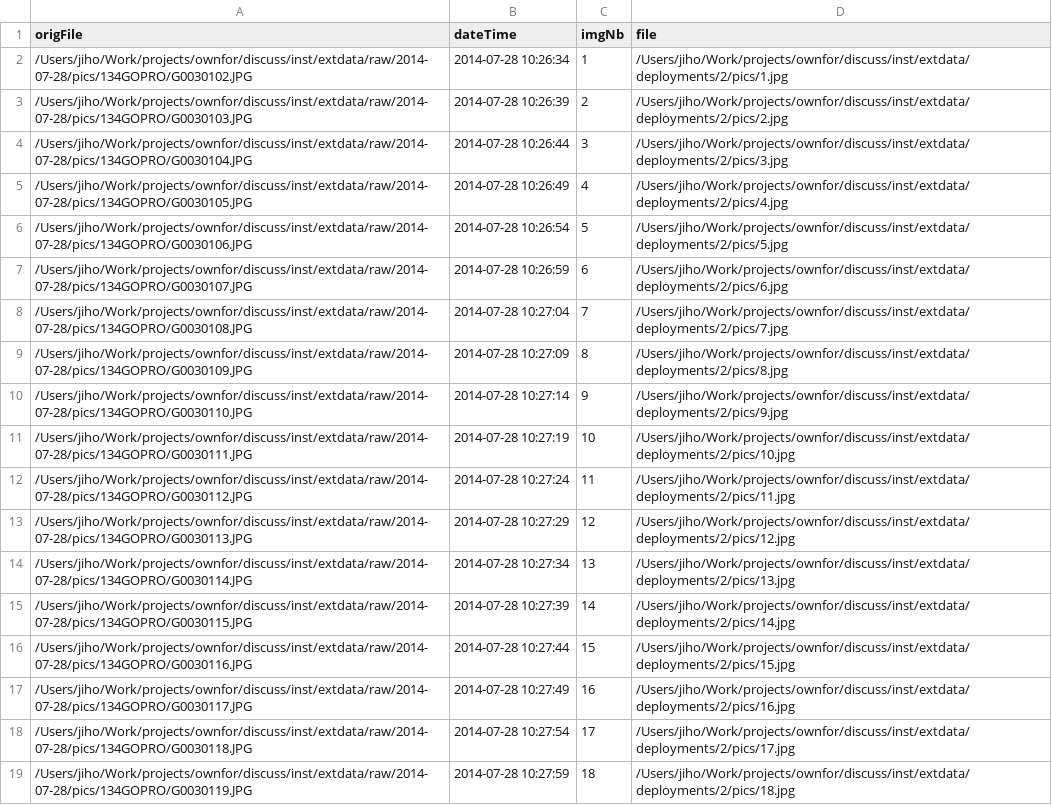
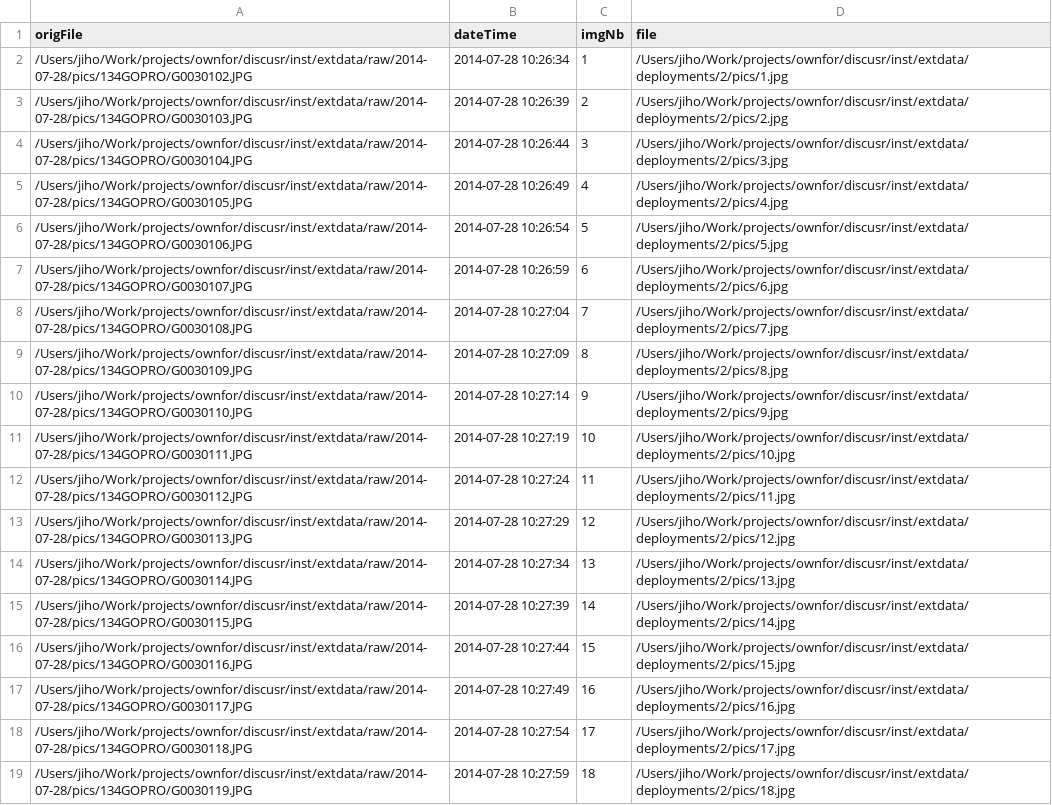
Before and after one commit to jiho/discr, a CSV file: inst/extdata/deployments/2/pics_log.csv, drawn as a sheet; the diff names each change by its address in the sheet, - before the commit and + after, or states it on an @@ line.

```diff
--- a/inst/extdata/deployments/2/pics_log.csv
+++ b/inst/extdata/deployments/2/pics_log.csv
-A2 (origFile): /Users/jiho/Work/projects/ownfor/discuss/inst/extdata/raw/2014-07-28/pics/134GOPRO/G0030102.JPG
+A2 (origFile): /Users/jiho/Work/projects/ownfor/discusr/inst/extdata/raw/2014-07-28/pics/134GOPRO/G0030102.JPG
-D2 (file): /Users/jiho/Work/projects/ownfor/discuss/inst/extdata/deployments/2/pics/1.jpg
+D2 (file): /Users/jiho/Work/projects/ownfor/discusr/inst/extdata/deployments/2/pics/1.jpg
-A3 (origFile): /Users/jiho/Work/projects/ownfor/discuss/inst/extdata/raw/2014-07-28/pics/134GOPRO/G0030103.JPG
+A3 (origFile): /Users/jiho/Work/projects/ownfor/discusr/inst/extdata/raw/2014-07-28/pics/134GOPRO/G0030103.JPG
-D3 (file): /Users/jiho/Work/projects/ownfor/discuss/inst/extdata/deployments/2/pics/2.jpg
+D3 (file): /Users/jiho/Work/projects/ownfor/discusr/inst/extdata/deployments/2/pics/2.jpg
-A4 (origFile): /Users/jiho/Work/projects/ownfor/discuss/inst/extdata/raw/2014-07-28/pics/134GOPRO/G0030104.JPG
+A4 (origFile): /Users/jiho/Work/projects/ownfor/discusr/inst/extdata/raw/2014-07-28/pics/134GOPRO/G0030104.JPG
-D4 (file): /Users/jiho/Work/projects/ownfor/discuss/inst/extdata/deployments/2/pics/3.jpg
+D4 (file): /Users/jiho/Work/projects/ownfor/discusr/inst/extdata/deployments/2/pics/3.jpg
-A5 (origFile): /Users/jiho/Work/projects/ownfor/discuss/inst/extdata/raw/2014-07-28/pics/134GOPRO/G0030105.JPG
+A5 (origFile): /Users/jiho/Work/projects/ownfor/discusr/inst/extdata/raw/2014-07-28/pics/134GOPRO/G0030105.JPG
-D5 (file): /Users/jiho/Work/projects/ownfor/discuss/inst/extdata/deployments/2/pics/4.jpg
+D5 (file): /Users/jiho/Work/projects/ownfor/discusr/inst/extdata/deployments/2/pics/4.jpg
-A6 (origFile): /Users/jiho/Work/projects/ownfor/discuss/inst/extdata/raw/2014-07-28/pics/134GOPRO/G0030106.JPG
+A6 (origFile): /Users/jiho/Work/projects/ownfor/discusr/inst/extdata/raw/2014-07-28/pics/134GOPRO/G0030106.JPG
-D6 (file): /Users/jiho/Work/projects/ownfor/discuss/inst/extdata/deployments/2/pics/5.jpg
+D6 (file): /Users/jiho/Work/projects/ownfor/discusr/inst/extdata/deployments/2/pics/5.jpg
-A7 (origFile): /Users/jiho/Work/projects/ownfor/discuss/inst/extdata/raw/2014-07-28/pics/134GOPRO/G0030107.JPG
+A7 (origFile): /Users/jiho/Work/projects/ownfor/discusr/inst/extdata/raw/2014-07-28/pics/134GOPRO/G0030107.JPG
-D7 (file): /Users/jiho/Work/projects/ownfor/discuss/inst/extdata/deployments/2/pics/6.jpg
+D7 (file): /Users/jiho/Work/projects/ownfor/discusr/inst/extdata/deployments/2/pics/6.jpg
-A8 (origFile): /Users/jiho/Work/projects/ownfor/discuss/inst/extdata/raw/2014-07-28/pics/134GOPRO/G0030108.JPG
+A8 (origFile): /Users/jiho/Work/projects/ownfor/discusr/inst/extdata/raw/2014-07-28/pics/134GOPRO/G0030108.JPG
-D8 (file): /Users/jiho/Work/projects/ownfor/discuss/inst/extdata/deployments/2/pics/7.jpg
+D8 (file): /Users/jiho/Work/projects/ownfor/discusr/inst/extdata/deployments/2/pics/7.jpg
-A9 (origFile): /Users/jiho/Work/projects/ownfor/discuss/inst/extdata/raw/2014-07-28/pics/134GOPRO/G0030109.JPG
+A9 (origFile): /Users/jiho/Work/projects/ownfor/discusr/inst/extdata/raw/2014-07-28/pics/134GOPRO/G0030109.JPG
-D9 (file): /Users/jiho/Work/projects/ownfor/discuss/inst/extdata/deployments/2/pics/8.jpg
+D9 (file): /Users/jiho/Work/projects/ownfor/discusr/inst/extdata/deployments/2/pics/8.jpg
-A10 (origFile): /Users/jiho/Work/projects/ownfor/discuss/inst/extdata/raw/2014-07-28/pics/134GOPRO/G0030110.JPG
+A10 (origFile): /Users/jiho/Work/projects/ownfor/discusr/inst/extdata/raw/2014-07-28/pics/134GOPRO/G0030110.JPG
-D10 (file): /Users/jiho/Work/projects/ownfor/discuss/inst/extdata/deployments/2/pics/9.jpg
+D10 (file): /Users/jiho/Work/projects/ownfor/discusr/inst/extdata/deployments/2/pics/9.jpg
-A11 (origFile): /Users/jiho/Work/projects/ownfor/discuss/inst/extdata/raw/2014-07-28/pics/134GOPRO/G0030111.JPG
+A11 (origFile): /Users/jiho/Work/projects/ownfor/discusr/inst/extdata/raw/2014-07-28/pics/134GOPRO/G0030111.JPG
-D11 (file): /Users/jiho/Work/projects/ownfor/discuss/inst/extdata/deployments/2/pics/10.jpg
+D11 (file): /Users/jiho/Work/projects/ownfor/discusr/inst/extdata/deployments/2/pics/10.jpg
-A12 (origFile): /Users/jiho/Work/projects/ownfor/discuss/inst/extdata/raw/2014-07-28/pics/134GOPRO/G0030112.JPG
+A12 (origFile): /Users/jiho/Work/projects/ownfor/discusr/inst/extdata/raw/2014-07-28/pics/134GOPRO/G0030112.JPG
-D12 (file): /Users/jiho/Work/projects/ownfor/discuss/inst/extdata/deployments/2/pics/11.jpg
+D12 (file): /Users/jiho/Work/projects/ownfor/discusr/inst/extdata/deployments/2/pics/11.jpg
-A13 (origFile): /Users/jiho/Work/projects/ownfor/discuss/inst/extdata/raw/2014-07-28/pics/134GOPRO/G0030113.JPG
+A13 (origFile): /Users/jiho/Work/projects/ownfor/discusr/inst/extdata/raw/2014-07-28/pics/134GOPRO/G0030113.JPG
-D13 (file): /Users/jiho/Work/projects/ownfor/discuss/inst/extdata/deployments/2/pics/12.jpg
+D13 (file): /Users/jiho/Work/projects/ownfor/discusr/inst/extdata/deployments/2/pics/12.jpg
-A14 (origFile): /Users/jiho/Work/projects/ownfor/discuss/inst/extdata/raw/2014-07-28/pics/134GOPRO/G0030114.JPG
+A14 (origFile): /Users/jiho/Work/projects/ownfor/discusr/inst/extdata/raw/2014-07-28/pics/134GOPRO/G0030114.JPG
-D14 (file): /Users/jiho/Work/projects/ownfor/discuss/inst/extdata/deployments/2/pics/13.jpg
+D14 (file): /Users/jiho/Work/projects/ownfor/discusr/inst/extdata/deployments/2/pics/13.jpg
-A15 (origFile): /Users/jiho/Work/projects/ownfor/discuss/inst/extdata/raw/2014-07-28/pics/134GOPRO/G0030115.JPG
+A15 (origFile): /Users/jiho/Work/projects/ownfor/discusr/inst/extdata/raw/2014-07-28/pics/134GOPRO/G0030115.JPG
-D15 (file): /Users/jiho/Work/projects/ownfor/discuss/inst/extdata/deployments/2/pics/14.jpg
+D15 (file): /Users/jiho/Work/projects/ownfor/discusr/inst/extdata/deployments/2/pics/14.jpg
-A16 (origFile): /Users/jiho/Work/projects/ownfor/discuss/inst/extdata/raw/2014-07-28/pics/134GOPRO/G0030116.JPG
+A16 (origFile): /Users/jiho/Work/projects/ownfor/discusr/inst/extdata/raw/2014-07-28/pics/134GOPRO/G0030116.JPG
-D16 (file): /Users/jiho/Work/projects/ownfor/discuss/inst/extdata/deployments/2/pics/15.jpg
+D16 (file): /Users/jiho/Work/projects/ownfor/discusr/inst/extdata/deployments/2/pics/15.jpg
-A17 (origFile): /Users/jiho/Work/projects/ownfor/discuss/inst/extdata/raw/2014-07-28/pics/134GOPRO/G0030117.JPG
+A17 (origFile): /Users/jiho/Work/projects/ownfor/discusr/inst/extdata/raw/2014-07-28/pics/134GOPRO/G0030117.JPG
-D17 (file): /Users/jiho/Work/projects/ownfor/discuss/inst/extdata/deployments/2/pics/16.jpg
+D17 (file): /Users/jiho/Work/projects/ownfor/discusr/inst/extdata/deployments/2/pics/16.jpg
-A18 (origFile): /Users/jiho/Work/projects/ownfor/discuss/inst/extdata/raw/2014-07-28/pics/134GOPRO/G0030118.JPG
+A18 (origFile): /Users/jiho/Work/projects/ownfor/discusr/inst/extdata/raw/2014-07-28/pics/134GOPRO/G0030118.JPG
-D18 (file): /Users/jiho/Work/projects/ownfor/discuss/inst/extdata/deployments/2/pics/17.jpg
+D18 (file): /Users/jiho/Work/projects/ownfor/discusr/inst/extdata/deployments/2/pics/17.jpg
-A19 (origFile): /Users/jiho/Work/projects/ownfor/discuss/inst/extdata/raw/2014-07-28/pics/134GOPRO/G0030119.JPG
+A19 (origFile): /Users/jiho/Work/projects/ownfor/discusr/inst/extdata/raw/2014-07-28/pics/134GOPRO/G0030119.JPG
-D19 (file): /Users/jiho/Work/projects/ownfor/discuss/inst/extdata/deployments/2/pics/18.jpg
+D19 (file): /Users/jiho/Work/projects/ownfor/discusr/inst/extdata/deployments/2/pics/18.jpg
```
Also changed, not shown: inst/extdata/deployments/1/pics_log.csv, 30 other files.
